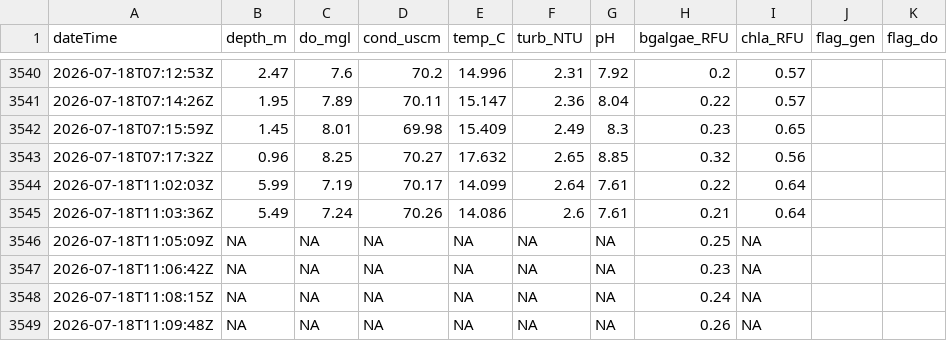
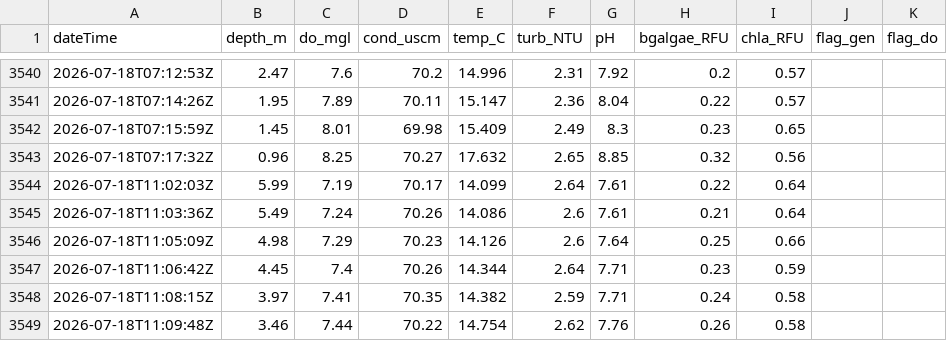
Before and after one commit to rossyndicate/TLS_DSS, a CSV file: data_submodule/raw_data/target_output/SM_MID_L1.csv, drawn as a sheet; only a part is shown, gaps mark what is left out; the diff covers the shown part only; the diff names each change by its address in the sheet, - before the commit and + after, or states it on an @@ line.

```diff
--- a/data_submodule/raw_data/target_output/SM_MID_L1.csv
+++ b/data_submodule/raw_data/target_output/SM_MID_L1.csv
-B3546 (depth_m): NA
+B3546 (depth_m): 4.98
-C3546 (do_mgl): NA
+C3546 (do_mgl): 7.29
-D3546 (cond_uscm): NA
+D3546 (cond_uscm): 70.23
-E3546 (temp_C): NA
+E3546 (temp_C): 14.126
-F3546 (turb_NTU): NA
+F3546 (turb_NTU): 2.6
-G3546 (pH): NA
+G3546 (pH): 7.64
-I3546 (chla_RFU): NA
+I3546 (chla_RFU): 0.66
-B3547 (depth_m): NA
+B3547 (depth_m): 4.45
-C3547 (do_mgl): NA
+C3547 (do_mgl): 7.4
-D3547 (cond_uscm): NA
+D3547 (cond_uscm): 70.26
-E3547 (temp_C): NA
+E3547 (temp_C): 14.344
-F3547 (turb_NTU): NA
+F3547 (turb_NTU): 2.64
-G3547:G3548 (pH): NA
+G3547:G3548 (pH): 7.71
-I3547 (chla_RFU): NA
+I3547 (chla_RFU): 0.59
-B3548 (depth_m): NA
+B3548 (depth_m): 3.97
-C3548 (do_mgl): NA
+C3548 (do_mgl): 7.41
-D3548 (cond_uscm): NA
+D3548 (cond_uscm): 70.35
-E3548 (temp_C): NA
+E3548 (temp_C): 14.382
-F3548 (turb_NTU): NA
+F3548 (turb_NTU): 2.59
-I3548:I3549 (chla_RFU): NA
+I3548:I3549 (chla_RFU): 0.58
-B3549 (depth_m): NA
+B3549 (depth_m): 3.46
-C3549 (do_mgl): NA
+C3549 (do_mgl): 7.44
-D3549 (cond_uscm): NA
+D3549 (cond_uscm): 70.22
-E3549 (temp_C): NA
+E3549 (temp_C): 14.754
-F3549 (turb_NTU): NA
+F3549 (turb_NTU): 2.62
-G3549 (pH): NA
+G3549 (pH): 7.76
```
Also changed, not shown: 35 edited cells elsewhere in this file, 1 other file.
